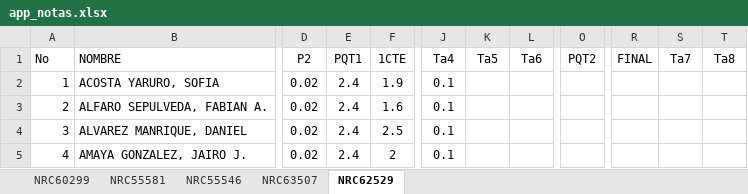
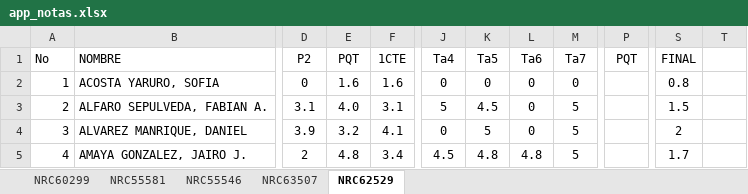
Before and after one commit to ph3niks/appNotas, an Excel workbook: app_notas.xlsx, sheet NRC62529, drawn as a sheet; only a part is shown, gaps mark what is left out; values as stored, in another font and other column widths than the file's, no borders; charts and pictures not drawn; removed rows and columns are numbered as before the commit, all else as after; the diff covers the shown part only; the diff names each change by its address in the sheet, - before the commit and + after, or states it on an @@ line.

```diff
--- a/app_notas.xlsx (sheet NRC62529)
+++ b/app_notas.xlsx (sheet NRC62529)
+column M (Ta7), rows 2-5: 0 | 5 | 5 | 5
-column O (PQT2), empty
+column P (PQT), empty
-column S (Ta7), empty
-E1: PQT1
+E1: PQT
-T1: Ta8
+T1: (empty)
-D2 (P2): 0.02
+D2 (P2): 0
-E2 (PQT): 2.4
+E2 (PQT): 1.6
-F2 (1CTE): 1.9
+F2 (1CTE): 1.6
-J2 (Ta4): 0.1
+J2 (Ta4): 0
-K2 (Ta5): (empty)
+K2 (Ta5): 0
-L2:L4 (Ta6): (empty)
+L2:L4 (Ta6): 0
-S2 (FINAL): (empty)
+S2 (FINAL): 0.8
-D3 (P2): 0.02
+D3 (P2): 3.1
-E3 (PQT): 2.4
+E3 (PQT): 4.0
-F3 (1CTE): 1.6
+F3 (1CTE): 3.1
-J3 (Ta4): 0.1
+J3 (Ta4): 5
-K3 (Ta5): (empty)
+K3 (Ta5): 4.5
-S3 (FINAL): (empty)
+S3 (FINAL): 1.5
-D4 (P2): 0.02
+D4 (P2): 3.9
-E4 (PQT): 2.4
+E4 (PQT): 3.2
-F4 (1CTE): 2.5
+F4 (1CTE): 4.1
-J4 (Ta4): 0.1
+J4 (Ta4): 0
-K4 (Ta5): (empty)
+K4 (Ta5): 5
-S4 (FINAL): (empty)
+S4 (FINAL): 2
-D5 (P2): 0.02
+D5 (P2): 2
-E5 (PQT): 2.4
+E5 (PQT): 4.8
-F5 (1CTE): 2
+F5 (1CTE): 3.4
-J5 (Ta4): 0.1
+J5 (Ta4): 4.5
-K5 (Ta5): (empty)
+K5 (Ta5): 4.8
-L5 (Ta6): (empty)
+L5 (Ta6): 4.8
-S5 (FINAL): (empty)
+S5 (FINAL): 1.7
```
Also changed, not shown: 1 added row and 123 edited cells elsewhere in this sheet, sheet NRC60299, sheet NRC55546, sheet NRC55581, sheet NRC63507, formulas that keep their value.
